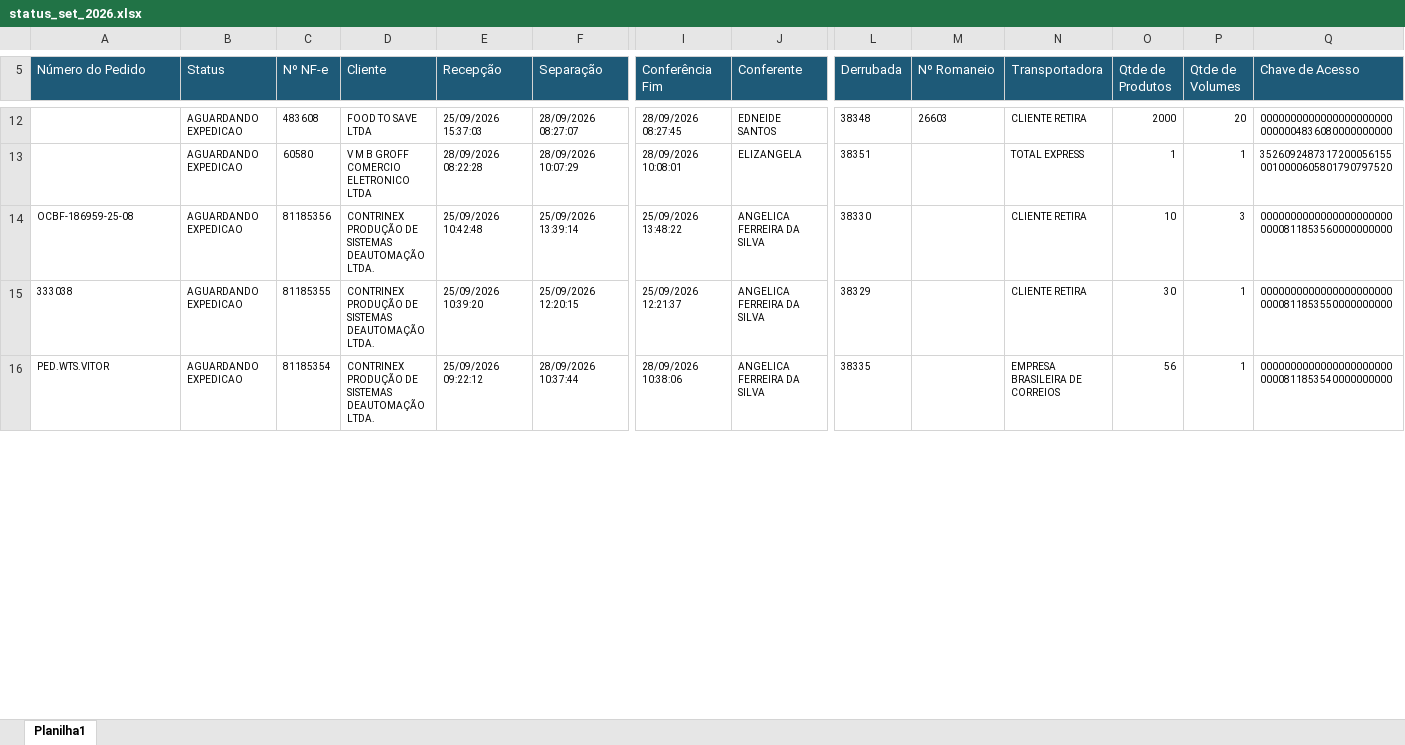
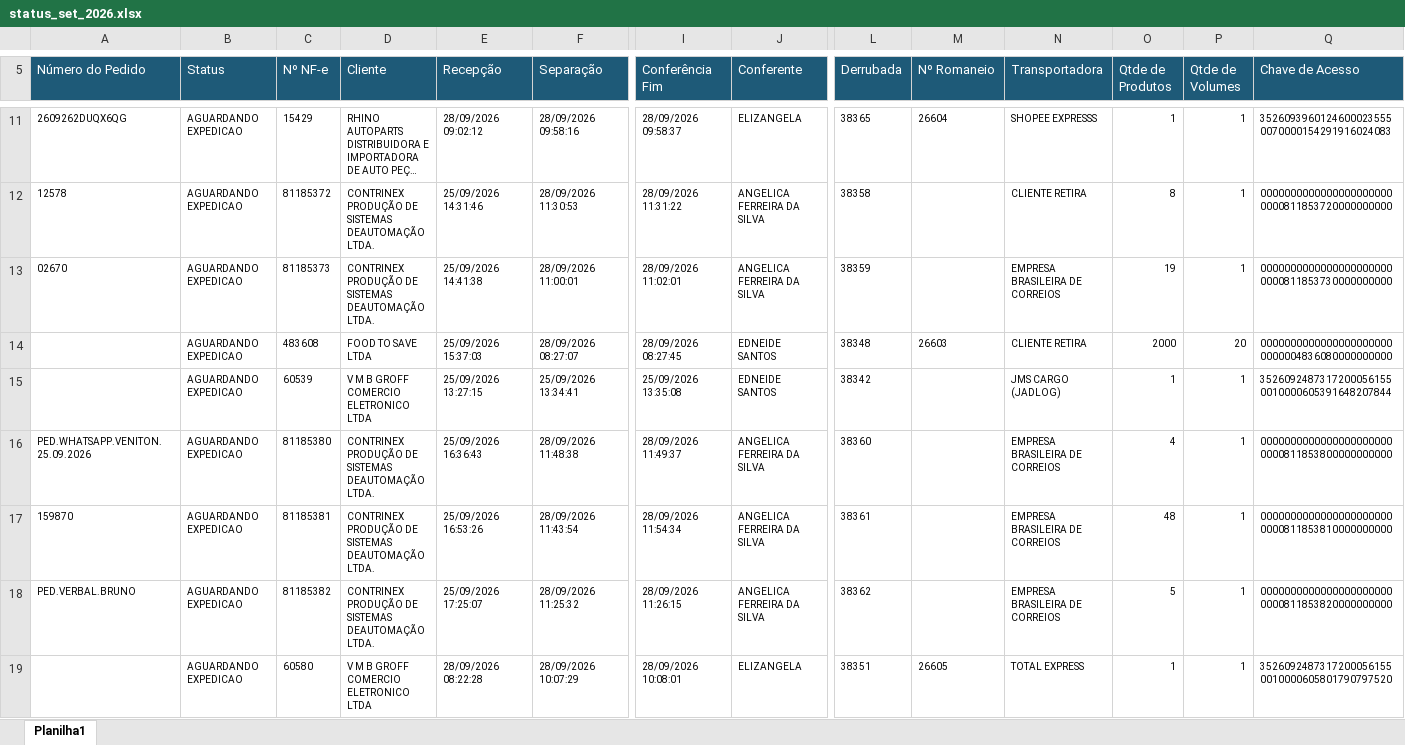
Before and after one commit to phdev2024/dashboard_operacao, an Excel workbook: data/status_saida/operacional/status_set_2026.xlsx, sheet Planilha1, drawn as a sheet; only a part is shown, gaps mark what is left out; the shorter side is filled out with more unchanged rows; long unchanged cells end in …; values as stored, in another font and other column widths than the file's, no borders; addresses are those after the commit; rows hold the shown columns only; the diff covers the shown part only; the diff names each change by its address in the sheet, - before the commit and + after, or states it on an @@ line.

Commit message:
auto: atualiza base operacional via atalho

```diff
--- a/data/status_saida/operacional/status_set_2026.xlsx (sheet Planilha1)
+++ b/data/status_saida/operacional/status_set_2026.xlsx (sheet Planilha1)
@@ row 20 moved to row 11: 2609262DUQX6QG @@
+row 12: 12578 | AGUARDANDO EXPEDICAO | 81185372 | CONTRINEX PRODUÇÃO DE SISTEMAS DEAUTOMAÇÃO LTDA. | 25/09/2026 14:31:46 | 28/09/2026 11:30:53 | 28/09/2026 11:31:22 | ANGELICA FERREIRA DA SILVA | 38358 |  | CLIENTE RETIRA | 8 | 1 | 00000000000000000000000000811853720000000000
+row 13: 02670 | AGUARDANDO EXPEDICAO | 81185373 | CONTRINEX PRODUÇÃO DE SISTEMAS DEAUTOMAÇÃO LTDA. | 25/09/2026 14:41:38 | 28/09/2026 11:00:01 | 28/09/2026 11:02:01 | ANGELICA FERREIRA DA SILVA | 38359 |  | EMPRESA BRASILEIRA DE CORREIOS | 19 | 1 | 00000000000000000000000000811853730000000000
@@ row 7 moved to row 15: AGUARDANDO EXPEDICAO @@
+row 16: PED.WHATSAPP.VENITON.25.09.2026 | AGUARDANDO EXPEDICAO | 81185380 | CONTRINEX PRODUÇÃO DE SISTEMAS DEAUTOMAÇÃO LTDA. | 25/09/2026 16:36:43 | 28/09/2026 11:48:38 | 28/09/2026 11:49:37 | ANGELICA FERREIRA DA SILVA | 38360 |  | EMPRESA BRASILEIRA DE CORREIOS | 4 | 1 | 00000000000000000000000000811853800000000000
+row 17: 159870 | AGUARDANDO EXPEDICAO | 81185381 | CONTRINEX PRODUÇÃO DE SISTEMAS DEAUTOMAÇÃO LTDA. | 25/09/2026 16:53:26 | 28/09/2026 11:43:54 | 28/09/2026 11:54:34 | ANGELICA FERREIRA DA SILVA | 38361 |  | EMPRESA BRASILEIRA DE CORREIOS | 48 | 1 | 00000000000000000000000000811853810000000000
+row 18: PED.VERBAL.BRUNO | AGUARDANDO EXPEDICAO | 81185382 | CONTRINEX PRODUÇÃO DE SISTEMAS DEAUTOMAÇÃO LTDA. | 25/09/2026 17:25:07 | 28/09/2026 11:25:32 | 28/09/2026 11:26:15 | ANGELICA FERREIRA DA SILVA | 38362 |  | EMPRESA BRASILEIRA DE CORREIOS | 5 | 1 | 00000000000000000000000000811853820000000000
-M19 (Nº Romaneio): (empty)
+M19 (Nº Romaneio): 26605
```
Also changed, not shown: 29 added rows, 22 removed rows, 120 moved rows and 43 edited cells elsewhere in this sheet.
